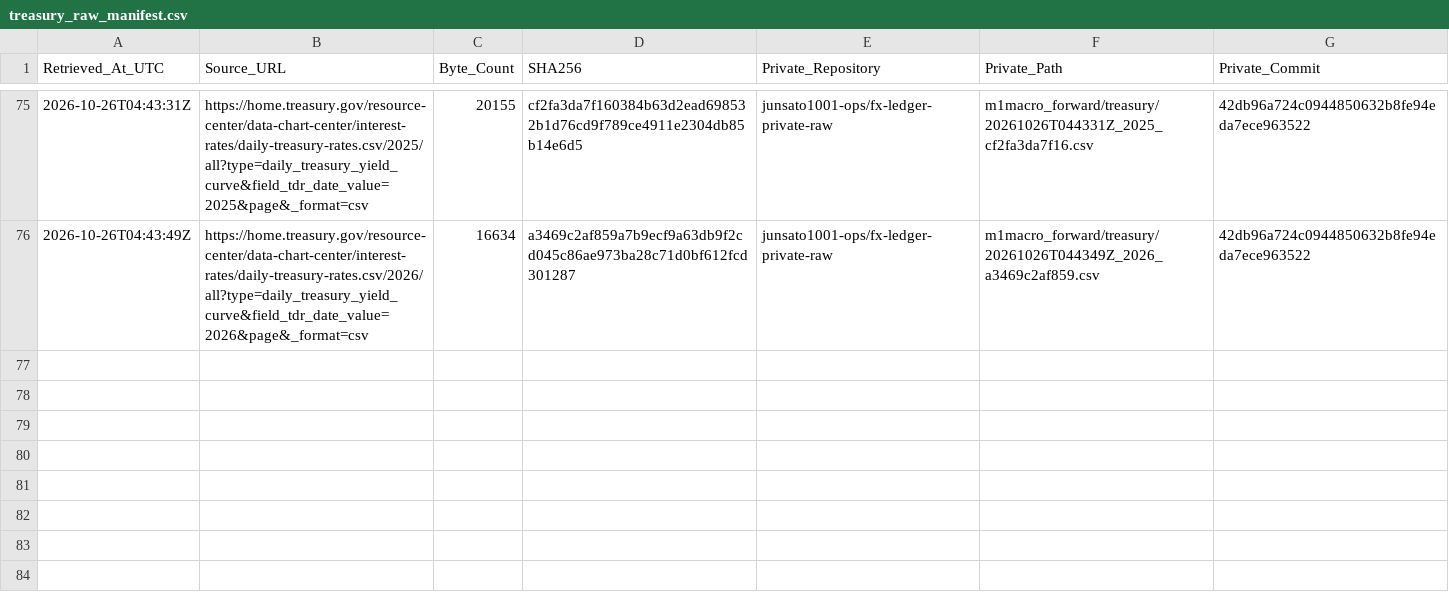
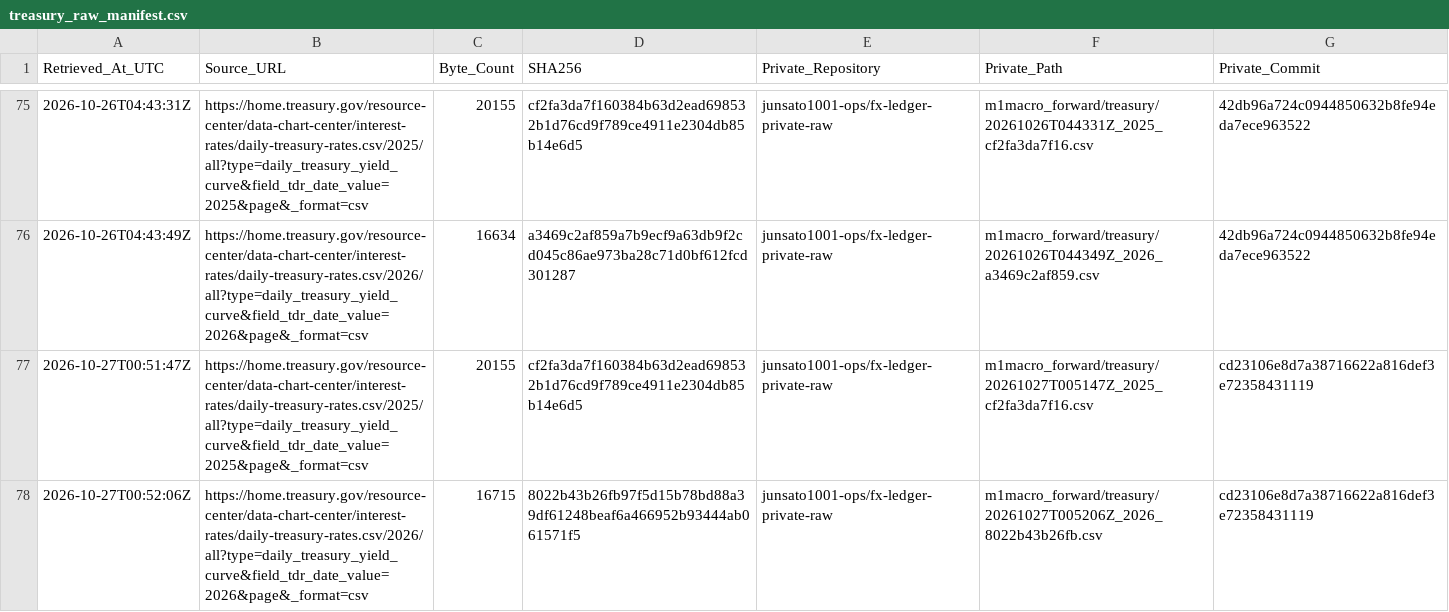
Before and after one commit to junsato1001-ops/-fx-forward-ledger, a CSV file: data/m1macro/treasury_raw_manifest.csv, drawn as a sheet; only a part is shown, gaps mark what is left out; the diff names each change by its address in the sheet, - before the commit and + after, or states it on an @@ line.

```diff
--- a/data/m1macro/treasury_raw_manifest.csv
+++ b/data/m1macro/treasury_raw_manifest.csv
+row 77: 2026-10-27T00:51:47Z | https://home.treasury.gov/resource-center/data-chart-center/interest-rates/daily-treasury-rates.csv/2025/all?type=daily_treasury_yield_curve&field_tdr_date_value=2025&page&_format=csv | 20155 | cf2fa3da7f160384b63d2ead698532b1d76cd9f789ce4911e2304db85b14e6d5 | junsato1001-ops/fx-ledger-private-raw | m1macro_forward/treasury/20261027T005147Z_2025_cf2fa3da7f16.csv | cd23106e8d7a38716622a816def3e72358431119
+row 78: 2026-10-27T00:52:06Z | https://home.treasury.gov/resource-center/data-chart-center/interest-rates/daily-treasury-rates.csv/2026/all?type=daily_treasury_yield_curve&field_tdr_date_value=2026&page&_format=csv | 16715 | 8022b43b26fb97f5d15b78bd88a39df61248beaf6a466952b93444ab061571f5 | junsato1001-ops/fx-ledger-private-raw | m1macro_forward/treasury/20261027T005206Z_2026_8022b43b26fb.csv | cd23106e8d7a38716622a816def3e72358431119
```
Also changed, not shown: data/m1macro/source_fetches.csv, 5 other files.
